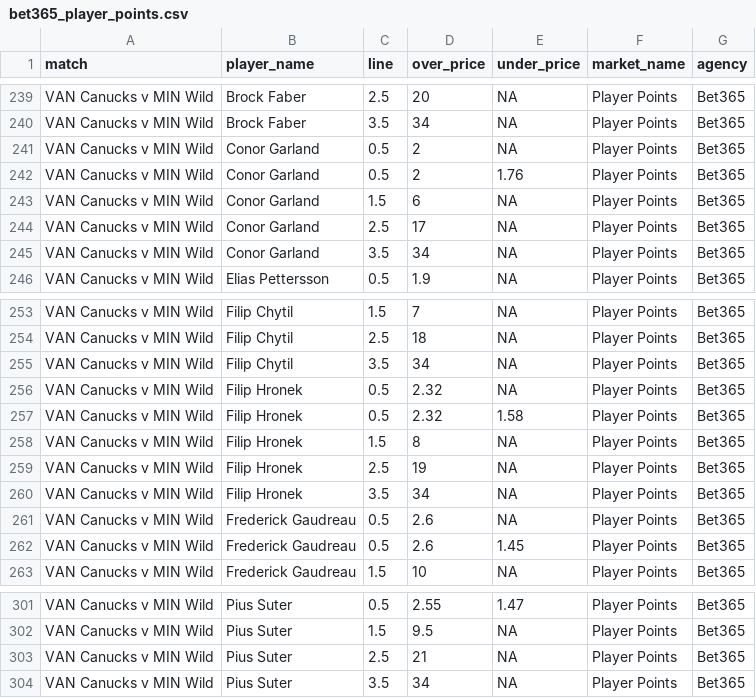
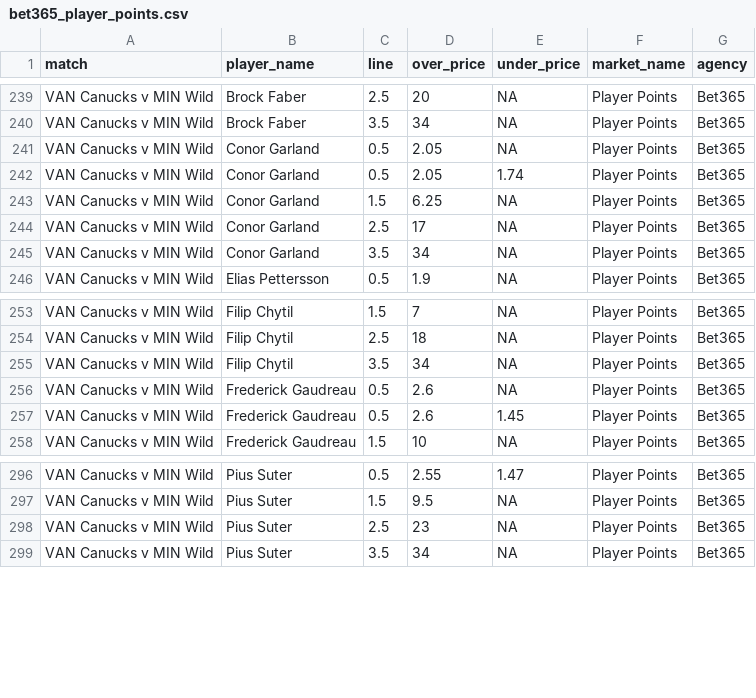
Before and after one commit to jamesbrown1417/NHL, a CSV file: Data/scraped_odds/bet365_player_points.csv, drawn as a sheet; only a part is shown, gaps mark what is left out.

```diff
--- a/Data/scraped_odds/bet365_player_points.csv
+++ b/Data/scraped_odds/bet365_player_points.csv
@@ -240,5 +240,5 @@ VAN Canucks v MIN Wild,Brock Faber,2.5,20,NA,Player Points,Bet365
 VAN Canucks v MIN Wild,Brock Faber,3.5,34,NA,Player Points,Bet365
-VAN Canucks v MIN Wild,Conor Garland,0.5,2,NA,Player Points,Bet365
-VAN Canucks v MIN Wild,Conor Garland,0.5,2,1.76,Player Points,Bet365
-VAN Canucks v MIN Wild,Conor Garland,1.5,6,NA,Player Points,Bet365
+VAN Canucks v MIN Wild,Conor Garland,0.5,2.05,NA,Player Points,Bet365
+VAN Canucks v MIN Wild,Conor Garland,0.5,2.05,1.74,Player Points,Bet365
+VAN Canucks v MIN Wild,Conor Garland,1.5,6.25,NA,Player Points,Bet365
 VAN Canucks v MIN Wild,Conor Garland,2.5,17,NA,Player Points,Bet365
@@ -255,7 +255,2 @@ VAN Canucks v MIN Wild,Filip Chytil,2.5,18,NA,Player Points,Bet365
 VAN Canucks v MIN Wild,Filip Chytil,3.5,34,NA,Player Points,Bet365
-VAN Canucks v MIN Wild,Filip Hronek,0.5,2.32,NA,Player Points,Bet365
-VAN Canucks v MIN Wild,Filip Hronek,0.5,2.32,1.58,Player Points,Bet365
-VAN Canucks v MIN Wild,Filip Hronek,1.5,8,NA,Player Points,Bet365
-VAN Canucks v MIN Wild,Filip Hronek,2.5,19,NA,Player Points,Bet365
-VAN Canucks v MIN Wild,Filip Hronek,3.5,34,NA,Player Points,Bet365
 VAN Canucks v MIN Wild,Frederick Gaudreau,0.5,2.6,NA,Player Points,Bet365
@@ -302,3 +297,3 @@ VAN Canucks v MIN Wild,Pius Suter,0.5,2.55,1.47,Player Points,Bet365
 VAN Canucks v MIN Wild,Pius Suter,1.5,9.5,NA,Player Points,Bet365
-VAN Canucks v MIN Wild,Pius Suter,2.5,21,NA,Player Points,Bet365
+VAN Canucks v MIN Wild,Pius Suter,2.5,23,NA,Player Points,Bet365
 VAN Canucks v MIN Wild,Pius Suter,3.5,34,NA,Player Points,Bet365
```
Also changed, not shown: Data/scraped_odds/bet365_player_assists.csv, Data/scraped_odds/bet365_player_shots_on_goal.csv, 36 other files.
